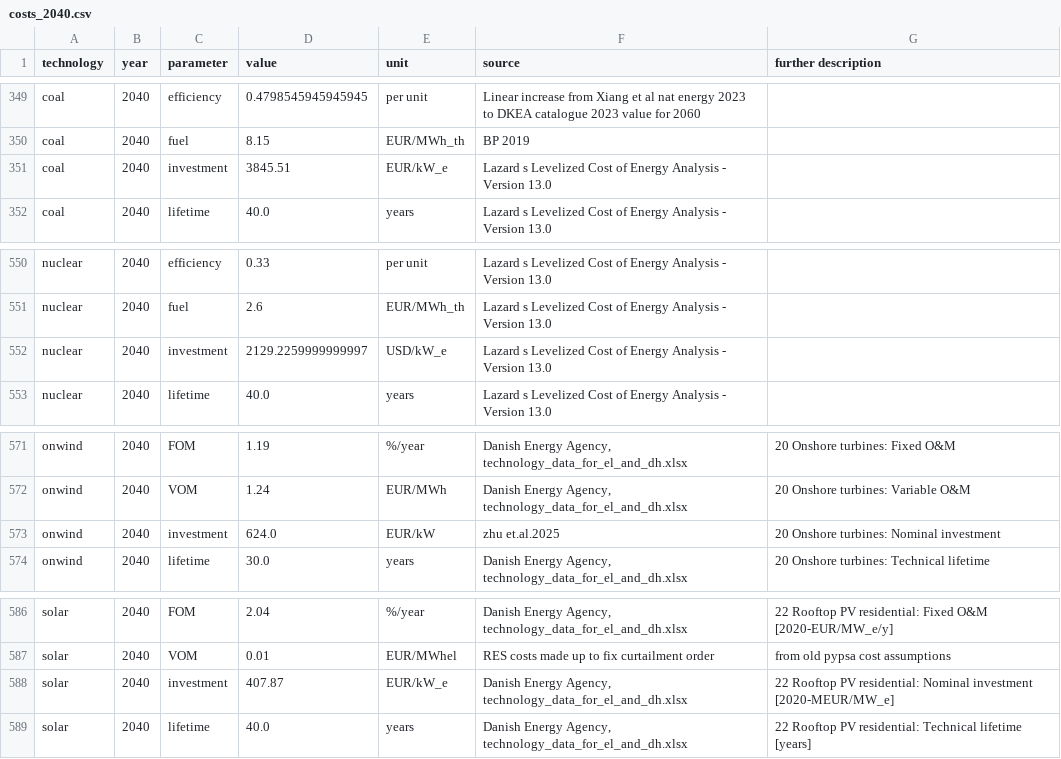
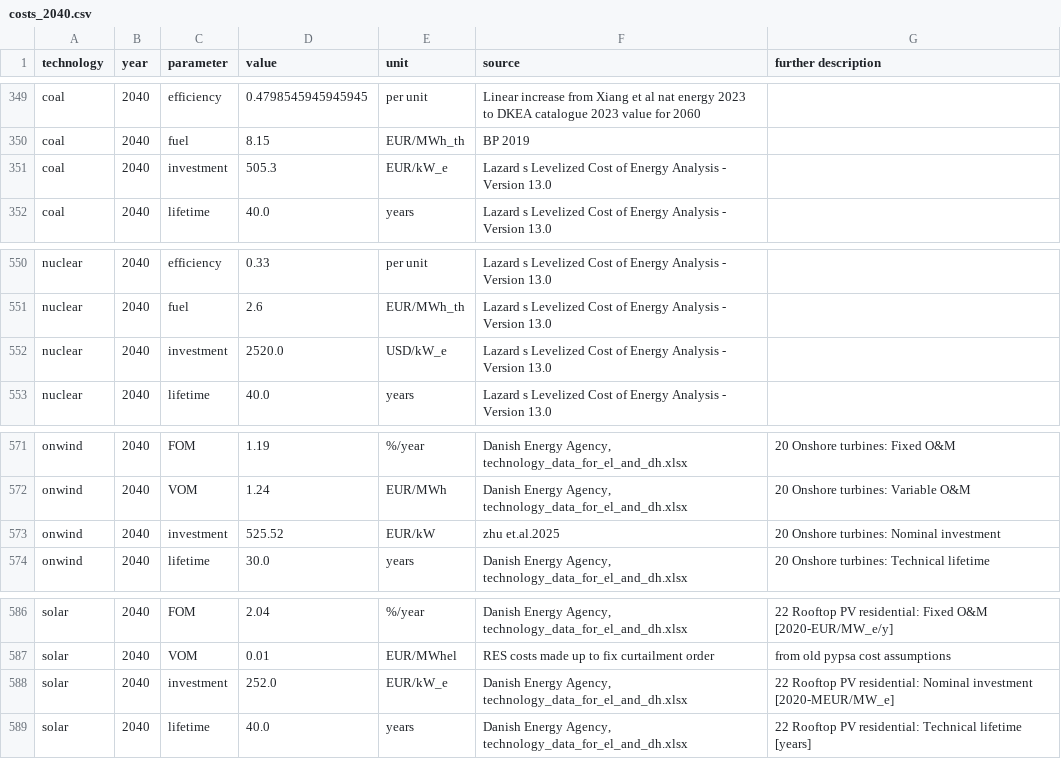
Before and after one commit to pik-piam/PyPSA-China-PIK, a CSV file: resources/data/costs/default/costs_2040.csv, drawn as a sheet; only a part is shown, gaps mark what is left out.

```diff
--- a/resources/data/costs/default/costs_2040.csv
+++ b/resources/data/costs/default/costs_2040.csv
@@ -350,3 +350,3 @@ coal,2040,efficiency,0.4798545945945945,per unit,Linear increase from Xiang et a
 coal,2040,fuel,8.15,EUR/MWh_th,BP 2019,
-coal,2040,investment,3845.51,EUR/kW_e,Lazard s Levelized Cost of Energy Analysis - Version 13.0,
+coal,2040,investment,505.3,EUR/kW_e,Lazard s Levelized Cost of Energy Analysis - Version 13.0,
 coal,2040,lifetime,40.0,years,Lazard s Levelized Cost of Energy Analysis - Version 13.0,
@@ -551,3 +551,3 @@ nuclear,2040,efficiency,0.33,per unit,Lazard s Levelized Cost of Energy Analysis
 nuclear,2040,fuel,2.6,EUR/MWh_th,Lazard s Levelized Cost of Energy Analysis - Version 13.0,
-nuclear,2040,investment,2129.2259999999997,USD/kW_e,Lazard s Levelized Cost of Energy Analysis - Version 13.0,
+nuclear,2040,investment,2520.0,USD/kW_e,Lazard s Levelized Cost of Energy Analysis - Version 13.0,
 nuclear,2040,lifetime,40.0,years,Lazard s Levelized Cost of Energy Analysis - Version 13.0,
@@ -572,3 +572,3 @@ onwind,2040,FOM,1.19,%/year,"Danish Energy Agency, technology_data_for_el_and_dh
 onwind,2040,VOM,1.24,EUR/MWh,"Danish Energy Agency, technology_data_for_el_and_dh.xlsx",20 Onshore turbines:  Variable O&M
-onwind,2040,investment,624.0,EUR/kW,zhu et.al.2025,20 Onshore turbines:  Nominal investment
+onwind,2040,investment,525.52,EUR/kW,zhu et.al.2025,20 Onshore turbines:  Nominal investment
 onwind,2040,lifetime,30.0,years,"Danish Energy Agency, technology_data_for_el_and_dh.xlsx",20 Onshore turbines:  Technical lifetime
@@ -587,3 +587,3 @@ solar,2040,FOM,2.04,%/year,"Danish Energy Agency, technology_data_for_el_and_dh.
 solar,2040,VOM,0.01,EUR/MWhel,RES costs made up to fix curtailment order, from old pypsa cost assumptions
-solar,2040,investment,407.87,EUR/kW_e,"Danish Energy Agency, technology_data_for_el_and_dh.xlsx",22 Rooftop PV residential:  Nominal investment [2020-MEUR/MW_e]
+solar,2040,investment,252.0,EUR/kW_e,"Danish Energy Agency, technology_data_for_el_and_dh.xlsx",22 Rooftop PV residential:  Nominal investment [2020-MEUR/MW_e]
 solar,2040,lifetime,40.0,years,"Danish Energy Agency, technology_data_for_el_and_dh.xlsx",22 Rooftop PV residential:  Technical lifetime [years]
```
Also changed, not shown: resources/data/costs/default/costs_2045.csv, resources/data/costs/default/costs_2050.csv, 12 other files.
